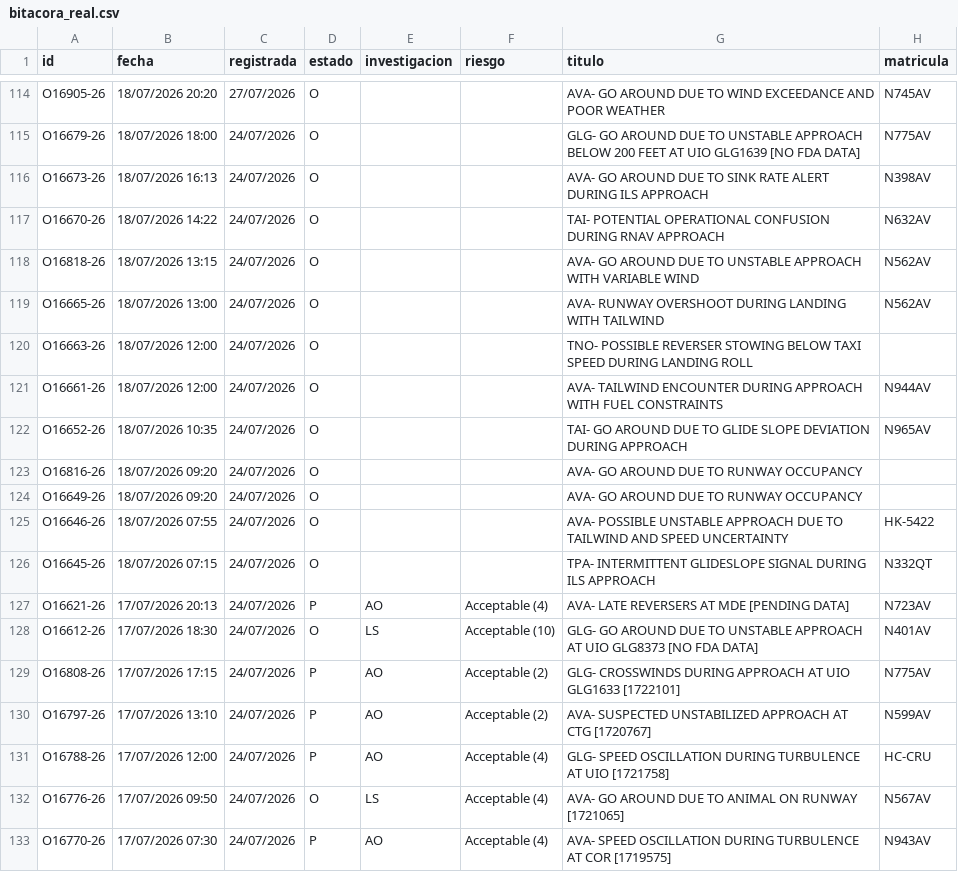
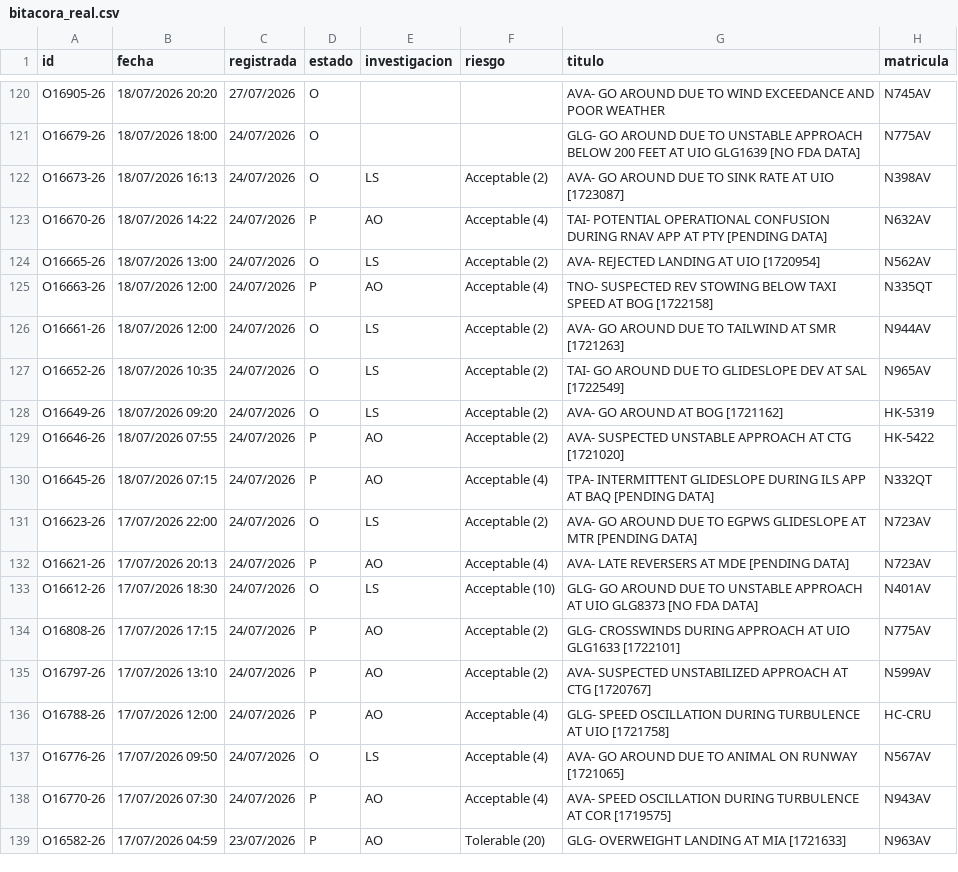
Before and after one commit to luibernip/segops, a CSV file: bitacora_real.csv, drawn as a sheet; only a part is shown, gaps mark what is left out; the shorter side is filled out with more unchanged rows; the diff covers the shown part only.

```diff
--- a/bitacora_real.csv
+++ b/bitacora_real.csv
@@ -115,13 +121,12 @@ O16905-26;18/07/2026 20:20;27/07/2026;O;;;AVA- GO AROUND DUE TO WIND EXCEEDANCE
 O16679-26;18/07/2026 18:00;24/07/2026;O;;;GLG- GO AROUND DUE TO UNSTABLE APPROACH BELOW 200 FEET AT UIO GLG1639 [NO FDA DATA];N775AV
-O16673-26;18/07/2026 16:13;24/07/2026;O;;;AVA- GO AROUND DUE TO SINK RATE ALERT DURING ILS APPROACH;N398AV
-O16670-26;18/07/2026 14:22;24/07/2026;O;;;TAI- POTENTIAL OPERATIONAL CONFUSION DURING RNAV APPROACH;N632AV
-O16818-26;18/07/2026 13:15;24/07/2026;O;;;AVA- GO AROUND DUE TO UNSTABLE APPROACH WITH VARIABLE WIND;N562AV
-O16665-26;18/07/2026 13:00;24/07/2026;O;;;AVA- RUNWAY OVERSHOOT DURING LANDING WITH TAILWIND;N562AV
-O16663-26;18/07/2026 12:00;24/07/2026;O;;;TNO- POSSIBLE REVERSER STOWING BELOW TAXI SPEED DURING LANDING ROLL;
-O16661-26;18/07/2026 12:00;24/07/2026;O;;;AVA- TAILWIND ENCOUNTER DURING APPROACH WITH FUEL CONSTRAINTS;N944AV
-O16652-26;18/07/2026 10:35;24/07/2026;O;;;TAI- GO AROUND DUE TO GLIDE SLOPE DEVIATION DURING APPROACH;N965AV
-O16816-26;18/07/2026 09:20;24/07/2026;O;;;AVA- GO AROUND DUE TO RUNWAY OCCUPANCY;
-O16649-26;18/07/2026 09:20;24/07/2026;O;;;AVA- GO AROUND DUE TO RUNWAY OCCUPANCY;
-O16646-26;18/07/2026 07:55;24/07/2026;O;;;AVA- POSSIBLE UNSTABLE APPROACH DUE TO TAILWIND AND SPEED UNCERTAINTY;HK-5422
-O16645-26;18/07/2026 07:15;24/07/2026;O;;;TPA- INTERMITTENT GLIDESLOPE SIGNAL DURING ILS APPROACH;N332QT
+O16673-26;18/07/2026 16:13;24/07/2026;O;LS;Acceptable (2);AVA- GO AROUND DUE TO SINK RATE AT UIO [1723087];N398AV
+O16670-26;18/07/2026 14:22;24/07/2026;P;AO;Acceptable (4);TAI- POTENTIAL OPERATIONAL CONFUSION DURING RNAV APP AT PTY [PENDING DATA];N632AV
+O16665-26;18/07/2026 13:00;24/07/2026;O;LS;Acceptable (2);AVA- REJECTED LANDING AT UIO [1720954];N562AV
+O16663-26;18/07/2026 12:00;24/07/2026;P;AO;Acceptable (4);TNO- SUSPECTED REV STOWING BELOW TAXI SPEED AT BOG [1722158];N335QT
+O16661-26;18/07/2026 12:00;24/07/2026;O;LS;Acceptable (2);AVA- GO AROUND DUE TO TAILWIND AT SMR [1721263];N944AV
+O16652-26;18/07/2026 10:35;24/07/2026;O;LS;Acceptable (2);TAI- GO AROUND DUE TO GLIDESLOPE DEV AT SAL [1722549];N965AV
+O16649-26;18/07/2026 09:20;24/07/2026;O;LS;Acceptable (2);AVA- GO AROUND AT BOG [1721162];HK-5319
+O16646-26;18/07/2026 07:55;24/07/2026;P;AO;Acceptable (2);AVA- SUSPECTED UNSTABLE APPROACH AT CTG [1721020];HK-5422
+O16645-26;18/07/2026 07:15;24/07/2026;P;AO;Acceptable (4);TPA- INTERMITTENT GLIDESLOPE DURING ILS APP AT BAQ [PENDING DATA];N332QT
+O16623-26;17/07/2026 22:00;24/07/2026;O;LS;Acceptable (2);AVA- GO AROUND DUE TO EGPWS GLIDESLOPE AT MTR [PENDING DATA];N723AV
 O16621-26;17/07/2026 20:13;24/07/2026;P;AO;Acceptable (4);AVA- LATE REVERSERS AT MDE [PENDING DATA];N723AV
```
Also changed, not shown: 8 added rows elsewhere in this file, bitacora_cbn.csv, bitacora_cbn_real.csv, 4 other files.
